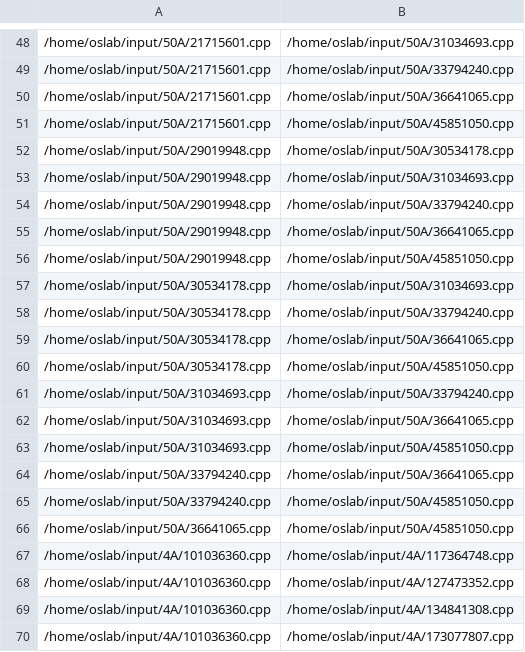
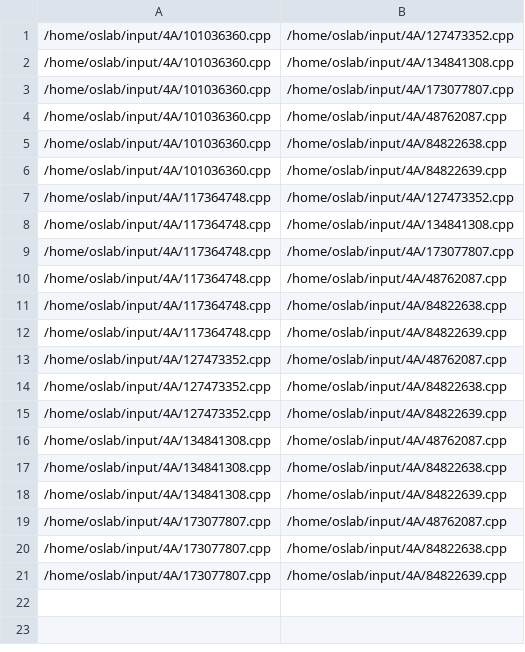
Before and after one commit to YingyingJiang1/SE-lab, a CSV file: inequal.csv, drawn as a sheet; only a part is shown, gaps mark what is left out; the shorter side is filled out with more unchanged rows; the diff covers the shown part only.

```diff
--- a/inequal.csv
+++ b/inequal.csv
@@ -48,21 +1 @@
-/home/oslab/input/50A/21715601.cpp,/home/oslab/input/50A/31034693.cpp
-/home/oslab/input/50A/21715601.cpp,/home/oslab/input/50A/33794240.cpp
-/home/oslab/input/50A/21715601.cpp,/home/oslab/input/50A/36641065.cpp
-/home/oslab/input/50A/21715601.cpp,/home/oslab/input/50A/45851050.cpp
-/home/oslab/input/50A/29019948.cpp,/home/oslab/input/50A/30534178.cpp
-/home/oslab/input/50A/29019948.cpp,/home/oslab/input/50A/31034693.cpp
-/home/oslab/input/50A/29019948.cpp,/home/oslab/input/50A/33794240.cpp
-/home/oslab/input/50A/29019948.cpp,/home/oslab/input/50A/36641065.cpp
-/home/oslab/input/50A/29019948.cpp,/home/oslab/input/50A/45851050.cpp
-/home/oslab/input/50A/30534178.cpp,/home/oslab/input/50A/31034693.cpp
-/home/oslab/input/50A/30534178.cpp,/home/oslab/input/50A/33794240.cpp
-/home/oslab/input/50A/30534178.cpp,/home/oslab/input/50A/36641065.cpp
-/home/oslab/input/50A/30534178.cpp,/home/oslab/input/50A/45851050.cpp
-/home/oslab/input/50A/31034693.cpp,/home/oslab/input/50A/33794240.cpp
-/home/oslab/input/50A/31034693.cpp,/home/oslab/input/50A/36641065.cpp
-/home/oslab/input/50A/31034693.cpp,/home/oslab/input/50A/45851050.cpp
-/home/oslab/input/50A/33794240.cpp,/home/oslab/input/50A/36641065.cpp
-/home/oslab/input/50A/33794240.cpp,/home/oslab/input/50A/45851050.cpp
-/home/oslab/input/50A/36641065.cpp,/home/oslab/input/50A/45851050.cpp
-/home/oslab/input/4A/101036360.cpp,/home/oslab/input/4A/117364748.cpp
 /home/oslab/input/4A/101036360.cpp,/home/oslab/input/4A/127473352.cpp
```
Also changed, not shown: 53 removed rows elsewhere in this file, 6 other files.
